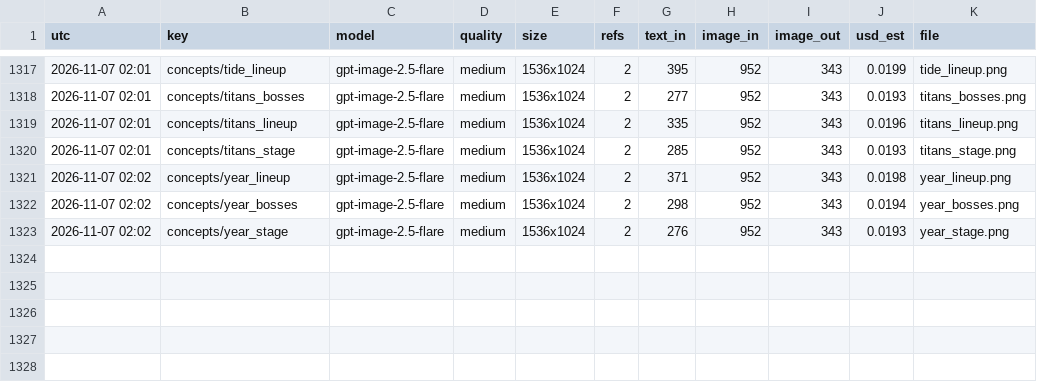
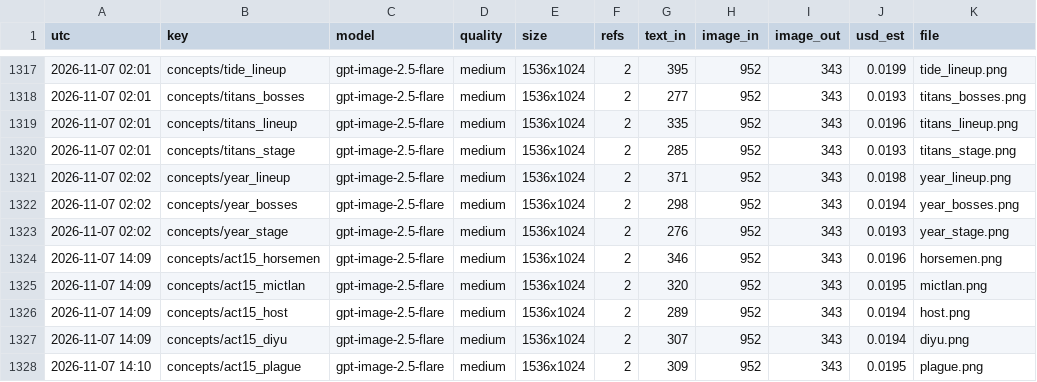
Before and after one commit to Smoketsu/Vampire-Survivors-Clone-Lol, a CSV file: docs/art/generation_ledger.csv, drawn as a sheet; only a part is shown, gaps mark what is left out; the diff names each change by its address in the sheet, - before the commit and + after, or states it on an @@ line.

```diff
--- a/docs/art/generation_ledger.csv
+++ b/docs/art/generation_ledger.csv
+row 1324: 2026-11-07 14:09 | concepts/act15_horsemen | gpt-image-2.5-flare | medium | 1536x1024 | 2 | 346 | 952 | 343 | 0.0196 | horsemen.png
+row 1325: 2026-11-07 14:09 | concepts/act15_mictlan | gpt-image-2.5-flare | medium | 1536x1024 | 2 | 320 | 952 | 343 | 0.0195 | mictlan.png
+row 1326: 2026-11-07 14:09 | concepts/act15_host | gpt-image-2.5-flare | medium | 1536x1024 | 2 | 289 | 952 | 343 | 0.0194 | host.png
+row 1327: 2026-11-07 14:09 | concepts/act15_diyu | gpt-image-2.5-flare | medium | 1536x1024 | 2 | 307 | 952 | 343 | 0.0194 | diyu.png
+row 1328: 2026-11-07 14:10 | concepts/act15_plague | gpt-image-2.5-flare | medium | 1536x1024 | 2 | 309 | 952 | 343 | 0.0195 | plague.png
```
Also changed, not shown: 11 other files.
